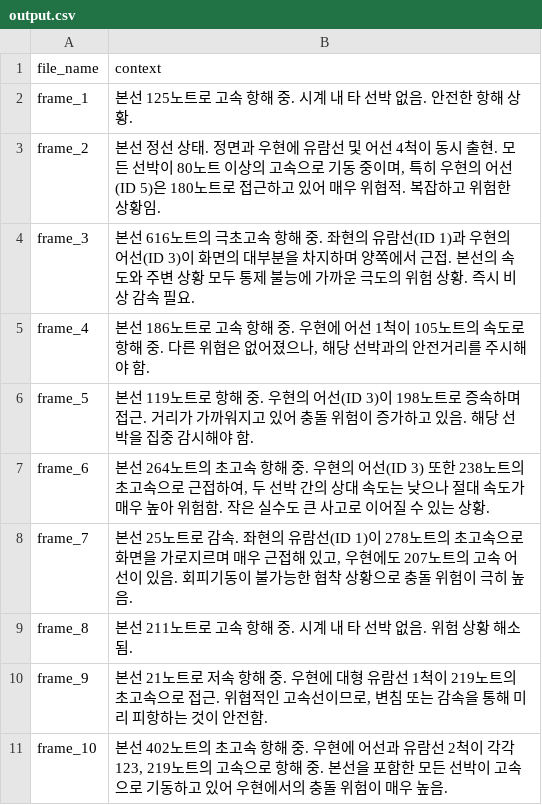
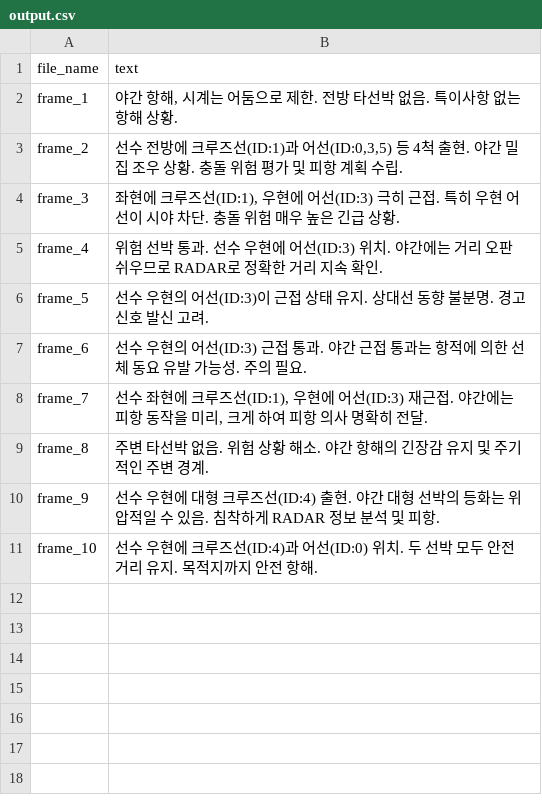
Before and after one commit to ML-TANGO/TANGO2, a CSV file: SDS/dataset/20250922/dataset10/output.csv, drawn as a sheet.

Commit message:
modify knot range(1-8), term correction
- output.csv에서 knot range 1-8(소수점 첫째자리까지 표기
- SDS/README.md 수정

```diff
--- a/SDS/dataset/20250922/dataset10/output.csv
+++ b/SDS/dataset/20250922/dataset10/output.csv
@@ -1,11 +1,11 @@
-file_name,context
-frame_1,본선 125노트로 고속 항해 중. 시계 내 타 선박 없음. 안전한 항해 상황.
-frame_2,"본선 정선 상태. 정면과 우현에 유람선 및 어선 4척이 동시 출현. 모든 선박이 80노트 이상의 고속으로 기동 중이며, 특히  우현의 어선(ID 5)은 180노트로 접근하고 있어 매우 위협적. 복잡하고 위험한 상황임."
-frame_3,본선 616노트의 극초고속 항해 중. 좌현의 유람선(ID 1)과  우현의 어선(ID 3)이 화면의 대부분을 차지하며 양쪽에서 근접. 본선의 속도와 주변 상황 모두 통제 불능에 가까운 극도의 위험 상황. 즉시 비상 감속 필요.
-frame_4,"본선 186노트로 고속 항해 중. 우현에 어선 1척이 105노트의 속도로 항해 중. 다른 위협은 없어졌으나, 해당 선박과의  안전거리를 주시해야 함."
-frame_5,본선 119노트로 항해 중. 우현의 어선(ID 3)이 198노트로 증속하며 접근. 거리가 가까워지고 있어 충돌 위험이 증가하고 있음. 해당 선박을 집중 감시해야 함.
-frame_6,"본선 264노트의 초고속 항해 중. 우현의 어선(ID 3) 또한 238노트의 초고속으로 근접하여, 두 선박 간의 상대 속도는 낮으나 절대 속도가 매우 높아 위험함. 작은 실수도 큰 사고로 이어질 수 있는 상황."
-frame_7,"본선 25노트로 감속. 좌현의 유람선(ID 1)이 278노트의 초고속으로 화면을 가로지르며 매우 근접해 있고, 우현에도 207노트의 고속 어선이 있음. 회피기동이 불가능한 협착 상황으로 충돌 위험이 극히 높음."
-frame_8,본선 211노트로 고속 항해 중. 시계 내 타 선박 없음. 위험 상황 해소됨.
-frame_9,"본선 21노트로 저속 항해 중. 우현에 대형 유람선 1척이 219노트의 초고속으로 접근. 위협적인 고속선이므로, 변침 또는 감속을 통해 미리 피항하는 것이 안전함."
-frame_10,"본선 402노트의 초고속 항해 중. 우현에 어선과 유람선 2척이 각각 123, 219노트의 고속으로 항해 중. 본선을 포함한 모든 선박이 고속으로 기동하고 있어 우현에서의 충돌 위험이 매우 높음."
+file_name,text
+frame_1,"야간 항해, 시계는 어둠으로 제한. 전방 타선박 없음. 특이사항 없는 항해 상황."
+frame_2,"선수 전방에 크루즈선(ID:1)과 어선(ID:0,3,5) 등 4척 출현. 야간 밀집 조우 상황. 충돌 위험 평가 및 피항 계획 수립."
+frame_3,"좌현에 크루즈선(ID:1), 우현에 어선(ID:3) 극히 근접. 특히 우현 어선이 시야 차단. 충돌 위험 매우 높은 긴급 상황."
+frame_4,위험 선박 통과. 선수 우현에 어선(ID:3) 위치. 야간에는 거리 오판 쉬우므로 RADAR로 정확한 거리 지속 확인.
+frame_5,선수 우현의 어선(ID:3)이 근접 상태 유지. 상대선 동향 불분명. 경고 신호 발신 고려.
+frame_6,선수 우현의 어선(ID:3) 근접 통과. 야간 근접 통과는 항적에 의한 선체 동요 유발 가능성. 주의 필요.
+frame_7,"선수 좌현에 크루즈선(ID:1), 우현에 어선(ID:3) 재근접. 야간에는 피항 동작을 미리, 크게 하여 피항 의사 명확히 전달."
+frame_8,주변 타선박 없음. 위험 상황 해소. 야간 항해의 긴장감 유지 및 주기적인 주변 경계.
+frame_9,선수 우현에 대형 크루즈선(ID:4) 출현. 야간 대형 선박의 등화는 위압적일 수 있음. 침착하게 RADAR 정보 분석 및 피항.
+frame_10,선수 우현에 크루즈선(ID:4)과 어선(ID:0) 위치. 두 선박 모두 안전거리 유지. 목적지까지 안전 항해.
```
Also changed, not shown: SDS/dataset/20250922/dataset2/output.csv, SDS/dataset/20250922/dataset3/output.csv, 20 other files.
